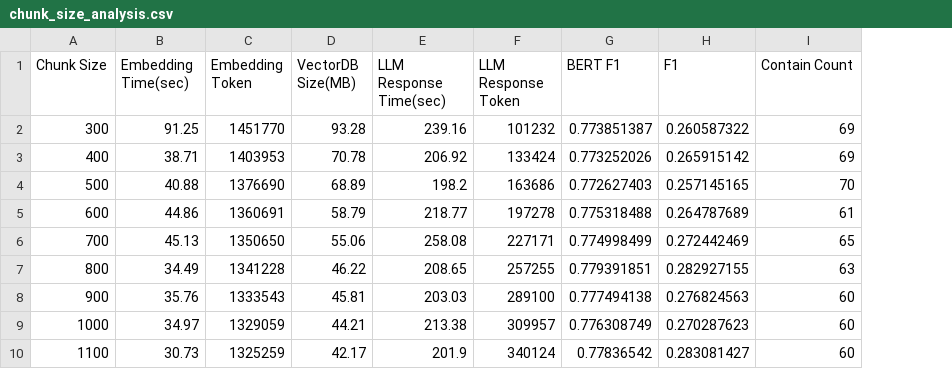
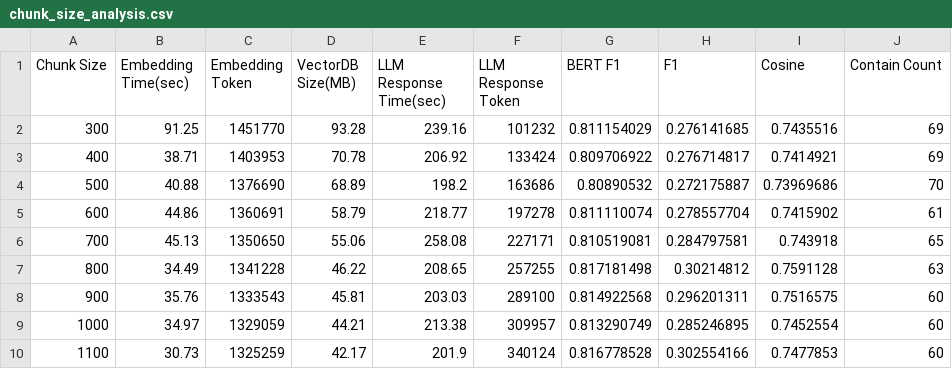
Before and after one commit to jschan0911/BKMS2_DocFinder, a CSV file: data_result_csv/chunk_size_analysis.csv, drawn as a sheet; the diff names each change by its address in the sheet, - before the commit and + after, or states it on an @@ line.

```diff
--- a/data_result_csv/chunk_size_analysis.csv
+++ b/data_result_csv/chunk_size_analysis.csv
+column I (Cosine), rows 2-10: 0.7435516 | 0.7414921 | 0.73969686 | 0.7415902 | 0.743918 | 0.7591128 | 0.7516575 | 0.7452554 | 0.7477853
-G2 (BERT F1): 0.773851387
+G2 (BERT F1): 0.811154029
-H2 (F1): 0.260587322
+H2 (F1): 0.276141685
-G3 (BERT F1): 0.773252026
+G3 (BERT F1): 0.809706922
-H3 (F1): 0.265915142
+H3 (F1): 0.276714817
-G4 (BERT F1): 0.772627403
+G4 (BERT F1): 0.80890532
-H4 (F1): 0.257145165
+H4 (F1): 0.272175887
-G5 (BERT F1): 0.775318488
+G5 (BERT F1): 0.811110074
-H5 (F1): 0.264787689
+H5 (F1): 0.278557704
-G6 (BERT F1): 0.774998499
+G6 (BERT F1): 0.810519081
-H6 (F1): 0.272442469
+H6 (F1): 0.284797581
-G7 (BERT F1): 0.779391851
+G7 (BERT F1): 0.817181498
-H7 (F1): 0.282927155
+H7 (F1): 0.30214812
-G8 (BERT F1): 0.777494138
+G8 (BERT F1): 0.814922568
-H8 (F1): 0.276824563
+H8 (F1): 0.296201311
-G9 (BERT F1): 0.776308749
+G9 (BERT F1): 0.813290749
-H9 (F1): 0.270287623
+H9 (F1): 0.285246895
-G10 (BERT F1): 0.77836542
+G10 (BERT F1): 0.816778528
-H10 (F1): 0.283081427
+H10 (F1): 0.302554166
```
Also changed, not shown: data_result_csv/chunk_size_with_linebreaks.csv, results/experiment_ver3/summary_results.csv, 20 other files.
